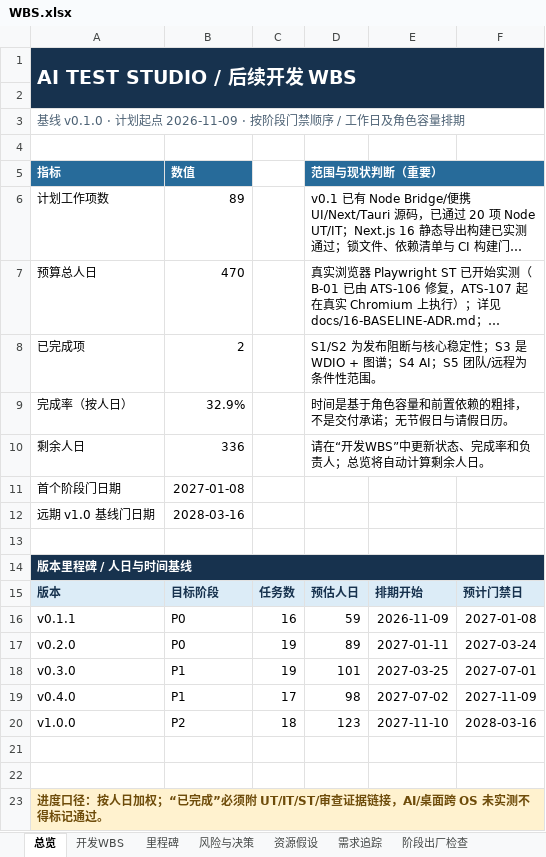
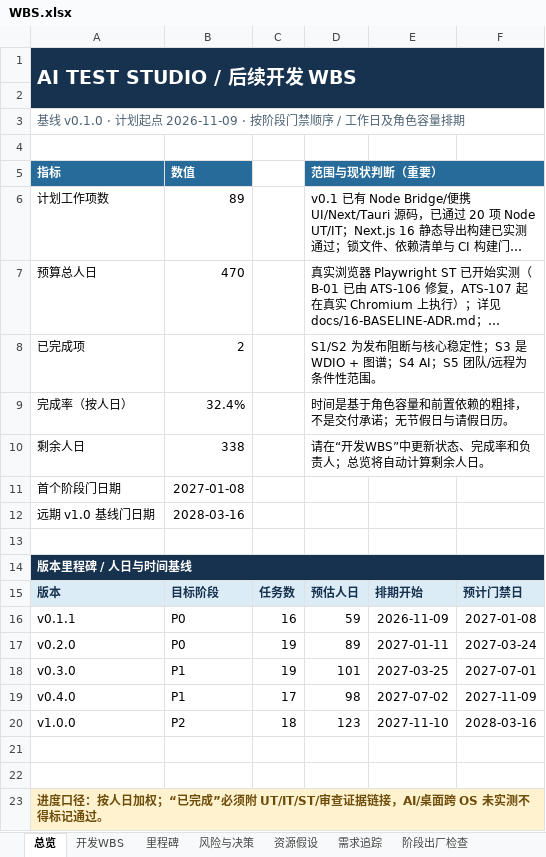
Before and after one commit to UlyssesLeoLee/ICHOR, an Excel workbook: docs/WBS.xlsx, sheet 总览, drawn as a sheet; long unchanged cells end in …; values as stored, in another font and other column widths than the file's, no borders; the diff names each change by its address in the sheet, - before the commit and + after, or states it on an @@ line.

```diff
--- a/docs/WBS.xlsx (sheet 总览)
+++ b/docs/WBS.xlsx (sheet 总览)
-B9: 32.9%
+B9: 32.4%
-B10: 336
+B10: 338
```
Also changed, not shown: sheet 开发WBS, 20 other files.
